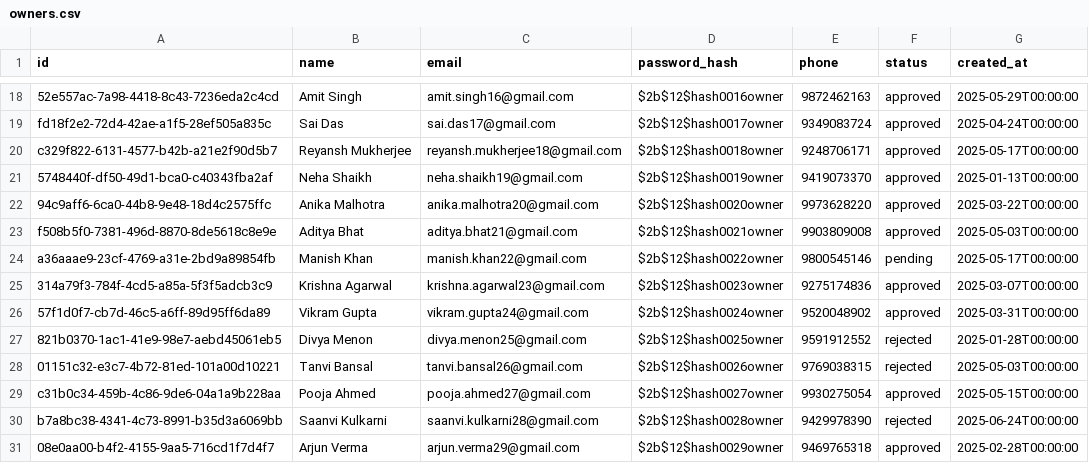
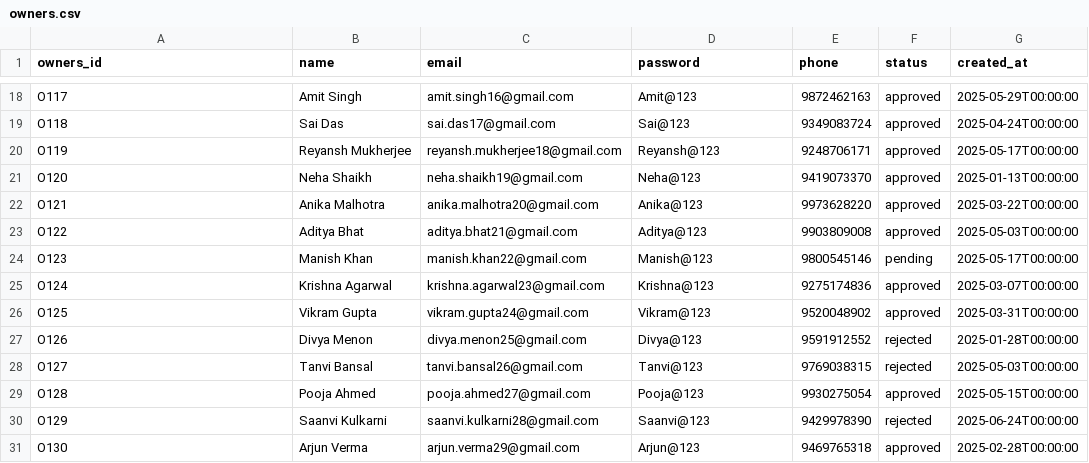
Before and after one commit to piyush90600/ParkWise-AI, a CSV file: ML/dataset/owners.csv, drawn as a sheet; only a part is shown, gaps mark what is left out; the diff covers the shown part only; the diff names each change by its address in the sheet, - before the commit and + after, or states it on an @@ line.

Commit message:
owner dataset

```diff
--- a/ML/dataset/owners.csv
+++ b/ML/dataset/owners.csv
-A1: id
+A1: owners_id
-D1: password_hash
+D1: password
-A18 (owners_id): 52e557ac-7a98-4418-8c43-7236eda2c4cd
+A18 (owners_id): O117
-D18 (password): $2b$12$hash0016owner
+D18 (password): Amit@123
-A19 (owners_id): fd18f2e2-72d4-42ae-a1f5-28ef505a835c
+A19 (owners_id): O118
-D19 (password): $2b$12$hash0017owner
+D19 (password): Sai@123
-A20 (owners_id): c329f822-6131-4577-b42b-a21e2f90d5b7
+A20 (owners_id): O119
-D20 (password): $2b$12$hash0018owner
+D20 (password): Reyansh@123
-A21 (owners_id): 5748440f-df50-49d1-bca0-c40343fba2af
+A21 (owners_id): O120
-D21 (password): $2b$12$hash0019owner
+D21 (password): Neha@123
-A22 (owners_id): 94c9aff6-6ca0-44b8-9e48-18d4c2575ffc
+A22 (owners_id): O121
-D22 (password): $2b$12$hash0020owner
+D22 (password): Anika@123
-A23 (owners_id): f508b5f0-7381-496d-8870-8de5618c8e9e
+A23 (owners_id): O122
-D23 (password): $2b$12$hash0021owner
+D23 (password): Aditya@123
-A24 (owners_id): a36aaae9-23cf-4769-a31e-2bd9a89854fb
+A24 (owners_id): O123
-D24 (password): $2b$12$hash0022owner
+D24 (password): Manish@123
-A25 (owners_id): 314a79f3-784f-4cd5-a85a-5f3f5adcb3c9
+A25 (owners_id): O124
-D25 (password): $2b$12$hash0023owner
+D25 (password): Krishna@123
-A26 (owners_id): 57f1d0f7-cb7d-46c5-a6ff-89d95ff6da89
+A26 (owners_id): O125
-D26 (password): $2b$12$hash0024owner
+D26 (password): Vikram@123
-A27 (owners_id): 821b0370-1ac1-41e9-98e7-aebd45061eb5
+A27 (owners_id): O126
-D27 (password): $2b$12$hash0025owner
+D27 (password): Divya@123
-A28 (owners_id): 01151c32-e3c7-4b72-81ed-101a00d10221
+A28 (owners_id): O127
-D28 (password): $2b$12$hash0026owner
+D28 (password): Tanvi@123
-A29 (owners_id): c31b0c34-459b-4c86-9de6-04a1a9b228aa
+A29 (owners_id): O128
-D29 (password): $2b$12$hash0027owner
+D29 (password): Pooja@123
-A30 (owners_id): b7a8bc38-4341-4c73-8991-b35d3a6069bb
+A30 (owners_id): O129
-D30 (password): $2b$12$hash0028owner
+D30 (password): Saanvi@123
-A31 (owners_id): 08e0aa00-b4f2-4155-9aa5-716cd1f7d4f7
+A31 (owners_id): O130
-D31 (password): $2b$12$hash0029owner
+D31 (password): Arjun@123
```
Also changed, not shown: 32 edited cells elsewhere in this file.
